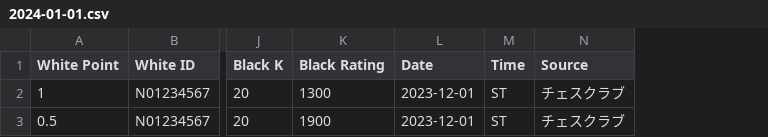
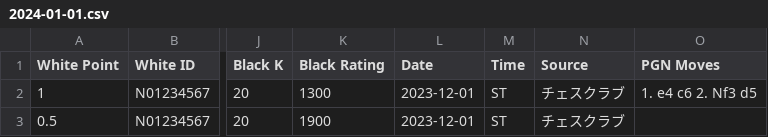
Before and after one commit to st34-satoshi/chess-results, a CSV file: data/ex/2024-01-01.csv, drawn as a sheet; only a part is shown, gaps mark what is left out; the diff names each change by its address in the sheet, - before the commit and + after, or states it on an @@ line.

Commit message:
implement database:add_pgn_moves

```diff
--- a/data/ex/2024-01-01.csv
+++ b/data/ex/2024-01-01.csv
+column O (PGN Moves), row 2: 1. e4 c6 2. Nf3 d5
```
Also changed, not shown: 3 other files.
